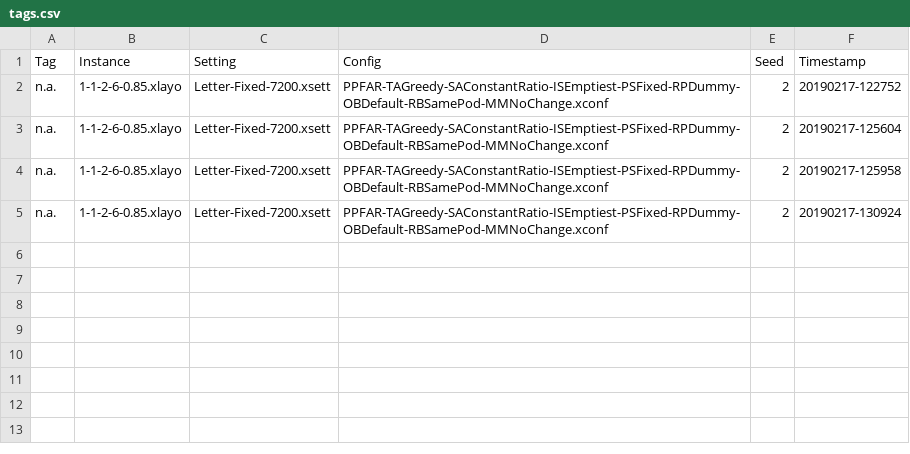
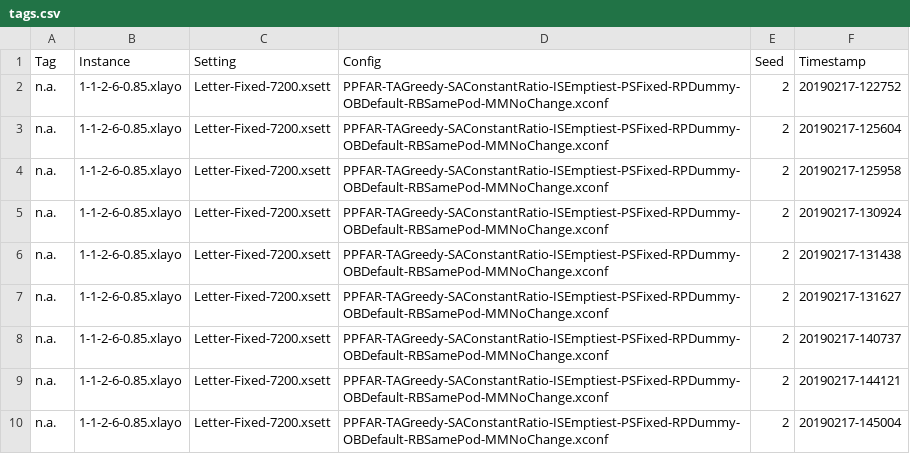
Before and after one commit to merschformann/RAWSim-O, a CSV file: results/190216/stats0217/tags.csv, drawn as a sheet; the diff names each change by its address in the sheet, - before the commit and + after, or states it on an @@ line.

```diff
--- a/results/190216/stats0217/tags.csv
+++ b/results/190216/stats0217/tags.csv
+row 6: n.a. | 1-1-2-6-0.85.xlayo | Letter-Fixed-7200.xsett | PPFAR-TAGreedy-SAConstantRatio-ISEmptiest-PSFixed-RPDummy-OBDefault-RBSamePod-MMNoChange.xconf | 2 | 20190217-131438
+row 7: n.a. | 1-1-2-6-0.85.xlayo | Letter-Fixed-7200.xsett | PPFAR-TAGreedy-SAConstantRatio-ISEmptiest-PSFixed-RPDummy-OBDefault-RBSamePod-MMNoChange.xconf | 2 | 20190217-131627
+row 8: n.a. | 1-1-2-6-0.85.xlayo | Letter-Fixed-7200.xsett | PPFAR-TAGreedy-SAConstantRatio-ISEmptiest-PSFixed-RPDummy-OBDefault-RBSamePod-MMNoChange.xconf | 2 | 20190217-140737
+row 9: n.a. | 1-1-2-6-0.85.xlayo | Letter-Fixed-7200.xsett | PPFAR-TAGreedy-SAConstantRatio-ISEmptiest-PSFixed-RPDummy-OBDefault-RBSamePod-MMNoChange.xconf | 2 | 20190217-144121
+row 10: n.a. | 1-1-2-6-0.85.xlayo | Letter-Fixed-7200.xsett | PPFAR-TAGreedy-SAConstantRatio-ISEmptiest-PSFixed-RPDummy-OBDefault-RBSamePod-MMNoChange.xconf | 2 | 20190217-145004
```
Also changed, not shown: results/190216/stats0217/1-1-2-6-0.85-Letter-Fixed-7200-PPFAR-TAGreedy-SAConstantRatio-ISEmptiest-PSFixed-RPDummy-OBDefault-RBSamePod-MMNoChange-2/footprint.csv, results/190216/stats0217/1-1-2-6-0.85-Letter-Fixed-7200-PPFAR-TAGreedy-SAConstantRatio-ISEmptiest-PSFixed-RPDummy-OBDefault-RBSamePod-MMNoChange-2/pathfinding.csv, 3 other files.
